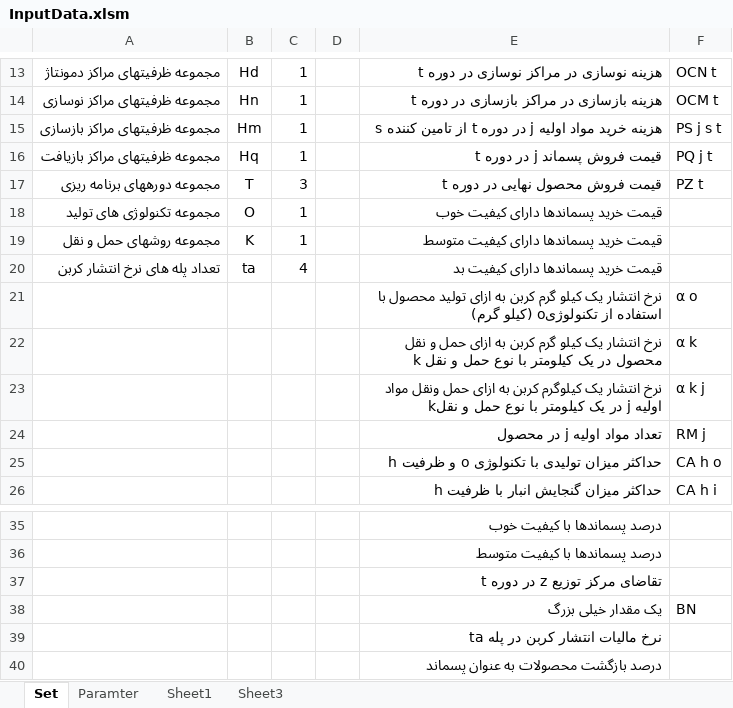
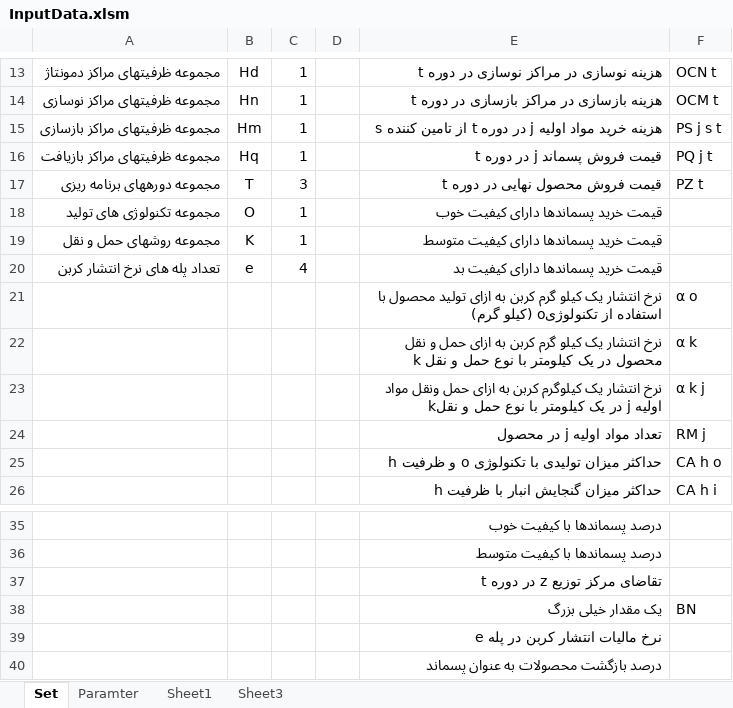
Before and after one commit to AmirMinaie/ModelMILP, an Excel workbook: Data/InputData.xlsm, sheet Set, drawn as a sheet; only a part is shown, gaps mark what is left out; values as stored, in another font and other column widths than the file's, no borders; charts and pictures not drawn; the diff names each change by its address in the sheet, - before the commit and + after, or states it on an @@ line.

```diff
--- a/Data/InputData.xlsm (sheet Set)
+++ b/Data/InputData.xlsm (sheet Set)
-B20: ta
+B20: e
-E39: نرخ مالیات انتشار کربن در پله ta
+E39: نرخ مالیات انتشار کربن در پله e
```
Also changed, not shown: sheet Paramter, sheet Sheet1, 3 other files.
